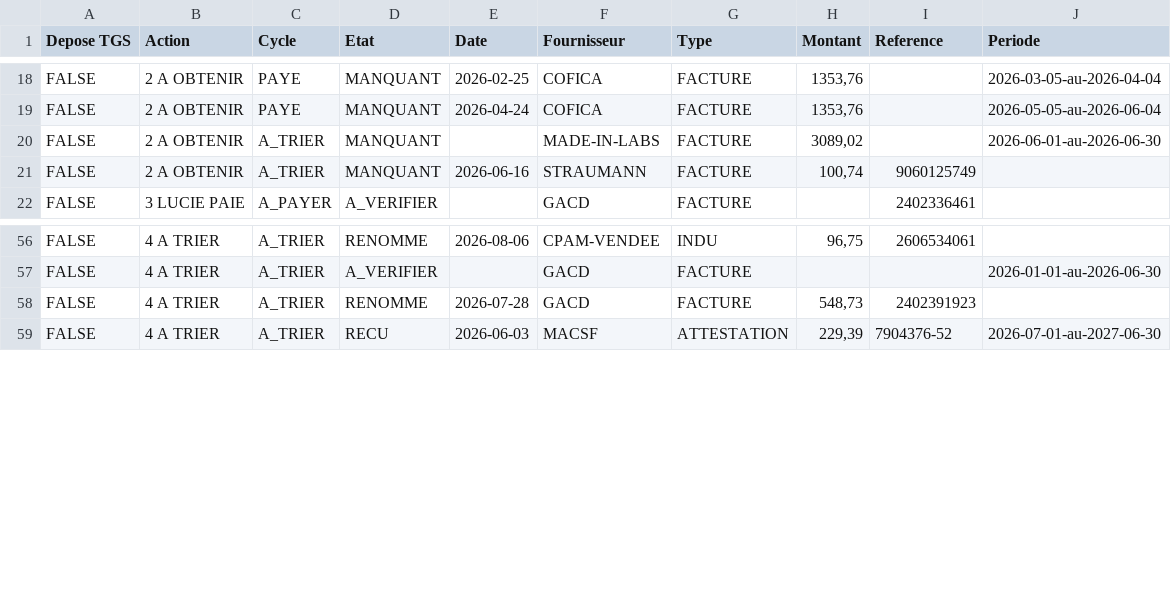
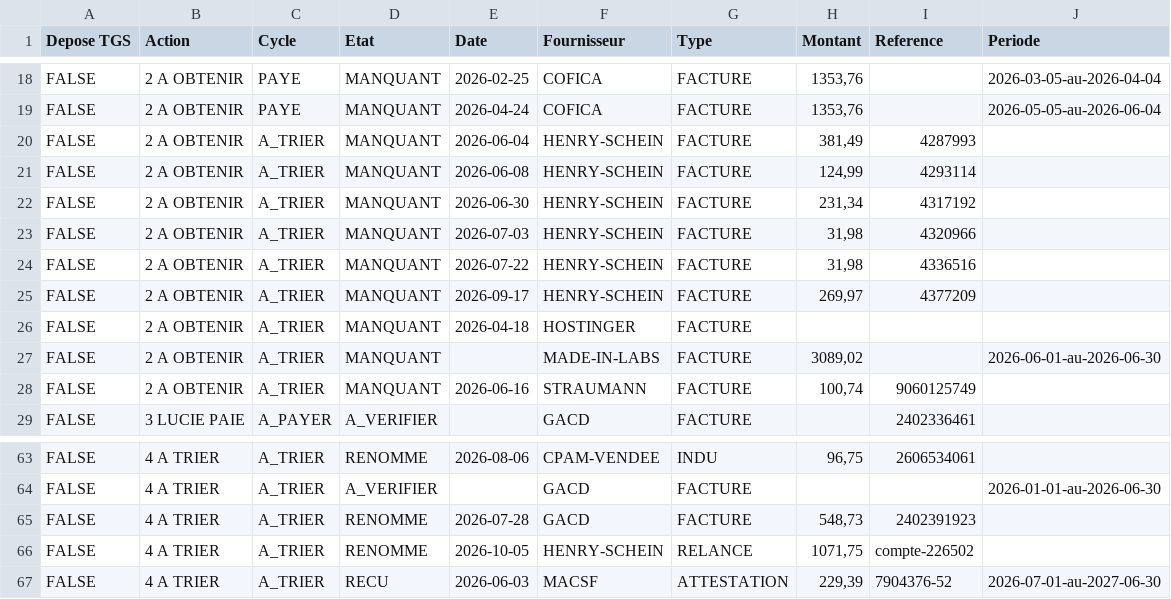
Before and after one commit to FakhreddinbeAI/4juillet-2026, a CSV file: vue_tgs.csv, drawn as a sheet; only a part is shown, gaps mark what is left out; the diff names each change by its address in the sheet, - before the commit and + after, or states it on an @@ line.

```diff
--- a/vue_tgs.csv
+++ b/vue_tgs.csv
+row 20: FALSE | 2 A OBTENIR | A_TRIER | MANQUANT | 2026-06-04 | HENRY-SCHEIN | FACTURE | 381,49 | 4287993
+row 21: FALSE | 2 A OBTENIR | A_TRIER | MANQUANT | 2026-06-08 | HENRY-SCHEIN | FACTURE | 124,99 | 4293114
+row 22: FALSE | 2 A OBTENIR | A_TRIER | MANQUANT | 2026-06-30 | HENRY-SCHEIN | FACTURE | 231,34 | 4317192
+row 23: FALSE | 2 A OBTENIR | A_TRIER | MANQUANT | 2026-07-03 | HENRY-SCHEIN | FACTURE | 31,98 | 4320966
+row 24: FALSE | 2 A OBTENIR | A_TRIER | MANQUANT | 2026-07-22 | HENRY-SCHEIN | FACTURE | 31,98 | 4336516
+row 25: FALSE | 2 A OBTENIR | A_TRIER | MANQUANT | 2026-09-17 | HENRY-SCHEIN | FACTURE | 269,97 | 4377209
+row 26: FALSE | 2 A OBTENIR | A_TRIER | MANQUANT | 2026-04-18 | HOSTINGER | FACTURE
+row 66: FALSE | 4 A TRIER | A_TRIER | RENOMME | 2026-10-05 | HENRY-SCHEIN | RELANCE | 1071,75 | compte-226502
```
Also changed, not shown: registre_2026.csv.
